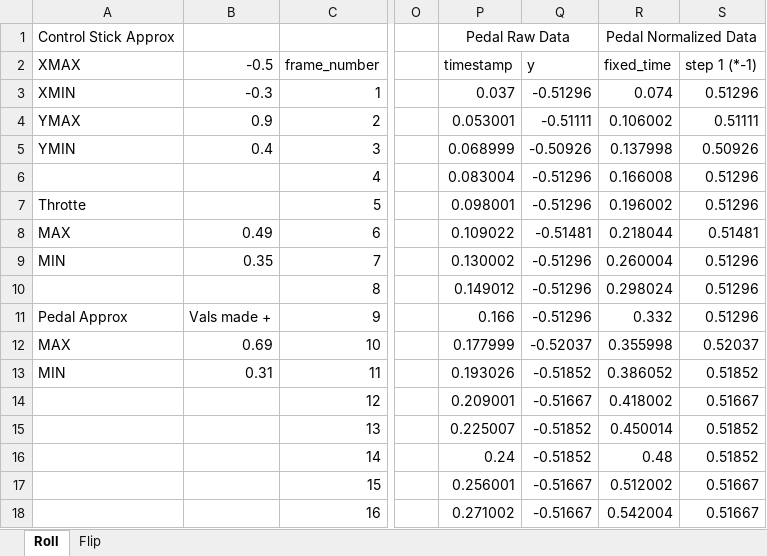
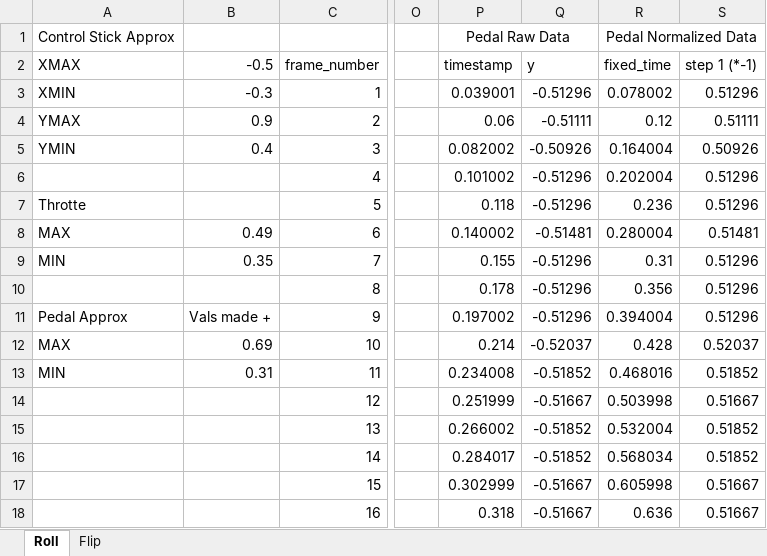
Before and after one commit to ablaizot/AreobaticBlackBox, an Excel workbook: Acrobatic (Flight 4_21_2025) Master.xlsx, sheet Roll, drawn as a sheet; only a part is shown, gaps mark what is left out; values as stored, in another font and other column widths than the file's, no borders; charts and pictures not drawn; the diff covers the shown part only; the diff names each change by its address in the sheet, - before the commit and + after, or states it on an @@ line.

```diff
--- a/Acrobatic (Flight 4_21_2025) Master.xlsx (sheet Roll)
+++ b/Acrobatic (Flight 4_21_2025) Master.xlsx (sheet Roll)
-P3: 0.037
+P3: 0.039001
-R3: 0.074
+R3: 0.078002
-P4: 0.053001
+P4: 0.06
-R4: 0.106002
+R4: 0.12
-P5: 0.068999
+P5: 0.082002
-R5: 0.137998
+R5: 0.164004
-P6: 0.083004
+P6: 0.101002
-R6: 0.166008
+R6: 0.202004
-P7: 0.098001
+P7: 0.118
-R7: 0.196002
+R7: 0.236
-P8: 0.109022
+P8: 0.140002
-R8: 0.218044
+R8: 0.280004
-P9: 0.130002
+P9: 0.155
-R9: 0.260004
+R9: 0.31
-P10: 0.149012
+P10: 0.178
-R10: 0.298024
+R10: 0.356
-P11: 0.166
+P11: 0.197002
-R11: 0.332
+R11: 0.394004
-P12: 0.177999
+P12: 0.214
-R12: 0.355998
+R12: 0.428
-P13: 0.193026
+P13: 0.234008
-R13: 0.386052
+R13: 0.468016
-P14: 0.209001
+P14: 0.251999
-R14: 0.418002
+R14: 0.503998
-P15: 0.225007
+P15: 0.266002
-R15: 0.450014
+R15: 0.532004
-P16: 0.24
+P16: 0.284017
-R16: 0.48
+R16: 0.568034
-P17: 0.256001
+P17: 0.302999
-R17: 0.512002
+R17: 0.605998
-P18: 0.271002
+P18: 0.318
-R18: 0.542004
+R18: 0.636
```
Also changed, not shown: 913 edited cells elsewhere in this sheet, sheet Flip, charts or pictures.
